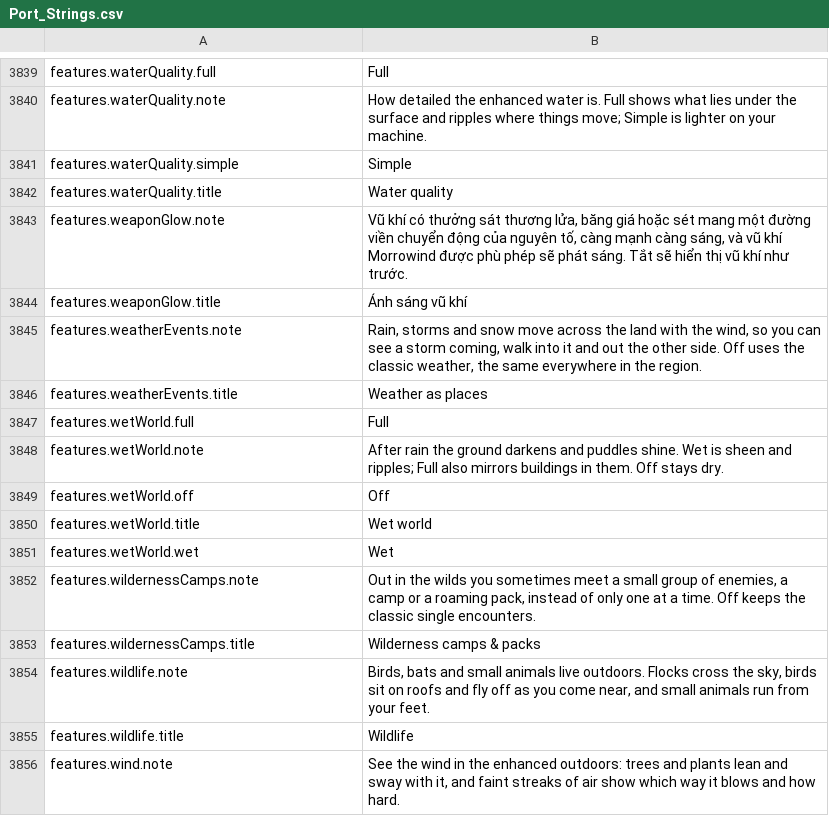
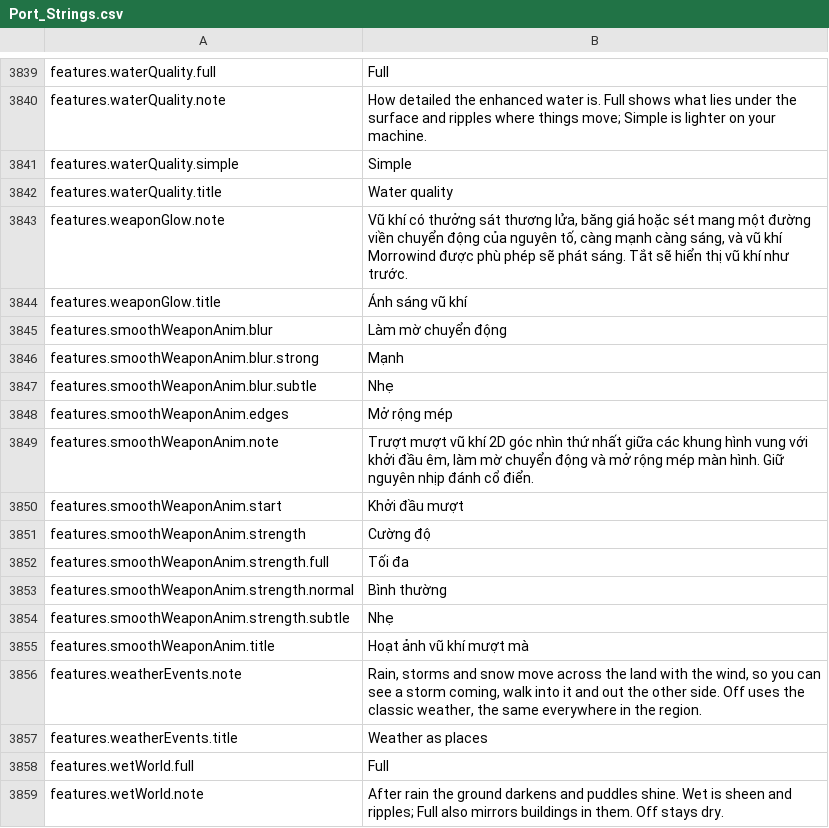
Before and after one commit to Chuz13/daggerfall-forever, a CSV file: locales/vi/Port_Strings.csv, drawn as a sheet; only a part is shown, gaps mark what is left out; the shorter side is filled out with more unchanged rows; the diff names each change by its address in the sheet, - before the commit and + after, or states it on an @@ line.

```diff
--- a/locales/vi/Port_Strings.csv
+++ b/locales/vi/Port_Strings.csv
+row 3845: features.smoothWeaponAnim.blur | Làm mờ chuyển động
+row 3846: features.smoothWeaponAnim.blur.strong | Mạnh
+row 3847: features.smoothWeaponAnim.blur.subtle | Nhẹ
+row 3848: features.smoothWeaponAnim.edges | Mở rộng mép
+row 3849: features.smoothWeaponAnim.note | Trượt mượt vũ khí 2D góc nhìn thứ nhất giữa các khung hình vung với khởi đầu êm, làm mờ chuyển động và mở rộng mép màn hình. Giữ nguyên nhịp đánh cổ điển.
+row 3850: features.smoothWeaponAnim.start | Khởi đầu mượt
+row 3851: features.smoothWeaponAnim.strength | Cường độ
+row 3852: features.smoothWeaponAnim.strength.full | Tối đa
+row 3853: features.smoothWeaponAnim.strength.normal | Bình thường
+row 3854: features.smoothWeaponAnim.strength.subtle | Nhẹ
+row 3855: features.smoothWeaponAnim.title | Hoạt ảnh vũ khí mượt mà
```
Also changed, not shown: locales/el/Port_Strings.csv, locales/hu/Port_Strings.csv, 34 other files.
